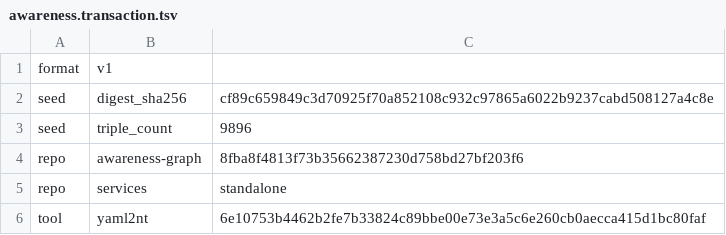
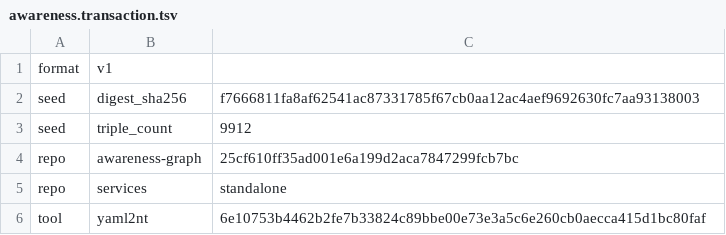
Before and after one commit to globulario/sensei, a TSV file: golang/server/embeddata/awareness.transaction.tsv, drawn as a sheet.

```diff
--- a/golang/server/embeddata/awareness.transaction.tsv
+++ b/golang/server/embeddata/awareness.transaction.tsv
@@ -1,5 +1,5 @@
 format	v1
-seed	digest_sha256	cf89c659849c3d70925f70a852108c932c97865a6022b9237cabd508127a4c8e
-seed	triple_count	9896
-repo	awareness-graph	8fba8f4813f73b35662387230d758bd27bf203f6
+seed	digest_sha256	f7666811fa8af62541ac87331785f67cb0aa12ac4aef9692630fc7aa93138003
+seed	triple_count	9912
+repo	awareness-graph	25cf610ff35ad001e6a199d2aca7847299fcb7bc
 repo	services	standalone
```
Also changed, not shown: 2 other files.
